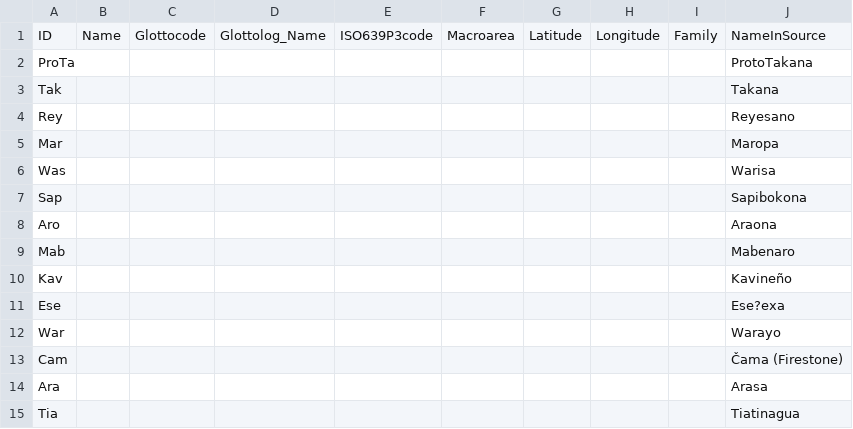
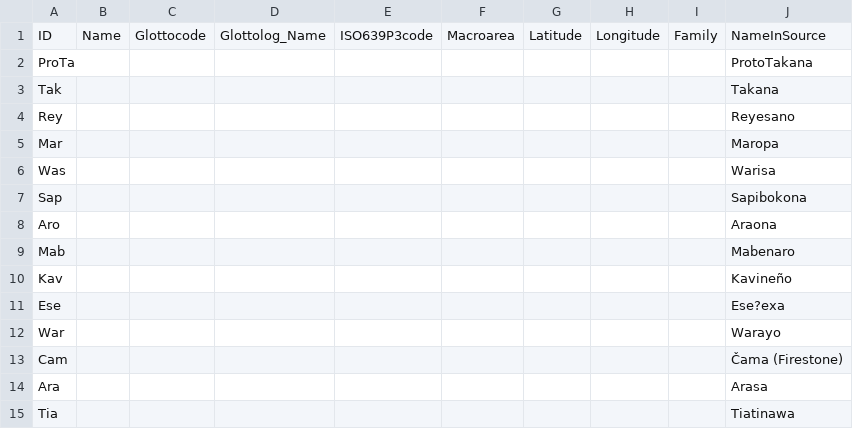
Before and after one commit to pano-takanan-history/girardprototakanan, a CSV file: cldf/languages.csv, drawn as a sheet.

```diff
--- a/cldf/languages.csv
+++ b/cldf/languages.csv
@@ -14,2 +14,2 @@ Cam,,,,,,,,,Čama (Firestone)
 Ara,,,,,,,,,Arasa
-Tia,,,,,,,,,Tiatinagua
+Tia,,,,,,,,,Tiatinawa
```
Also changed, not shown: cldf/forms.csv, etc/languages.tsv, 7 other files.
